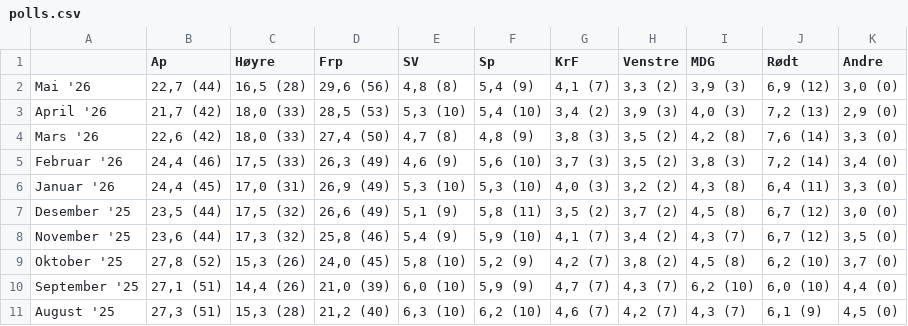
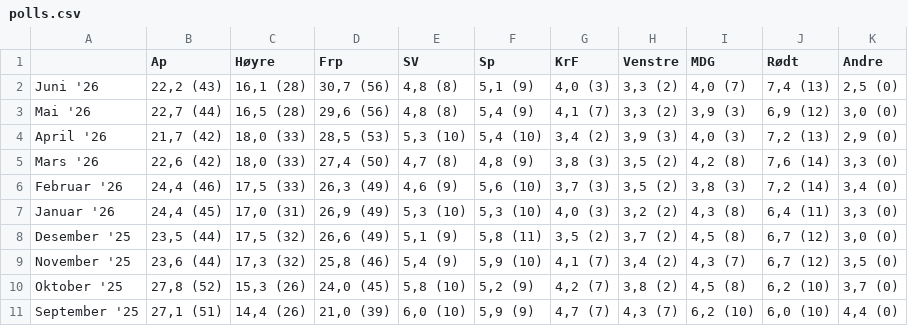
Before and after one commit to oystess/valg_analyser, a CSV file: data/processed/polls.csv, drawn as a sheet; removed rows and columns are numbered as before the commit, all else as after; the diff names each change by its address in the sheet, - before the commit and + after, or states it on an @@ line.

```diff
--- a/data/processed/polls.csv
+++ b/data/processed/polls.csv
+row 2: Juni '26 | 22,2 (43) | 16,1 (28) | 30,7 (56) | 4,8 (8) | 5,1 (9) | 4,0 (3) | 3,3 (2) | 4,0 (7) | 7,4 (13) | 2,5 (0)
-row 11: August '25 | 27,3 (51) | 15,3 (28) | 21,2 (40) | 6,3 (10) | 6,2 (10) | 4,6 (7) | 4,2 (7) | 4,3 (7) | 6,1 (9) | 4,5 (0)
```
